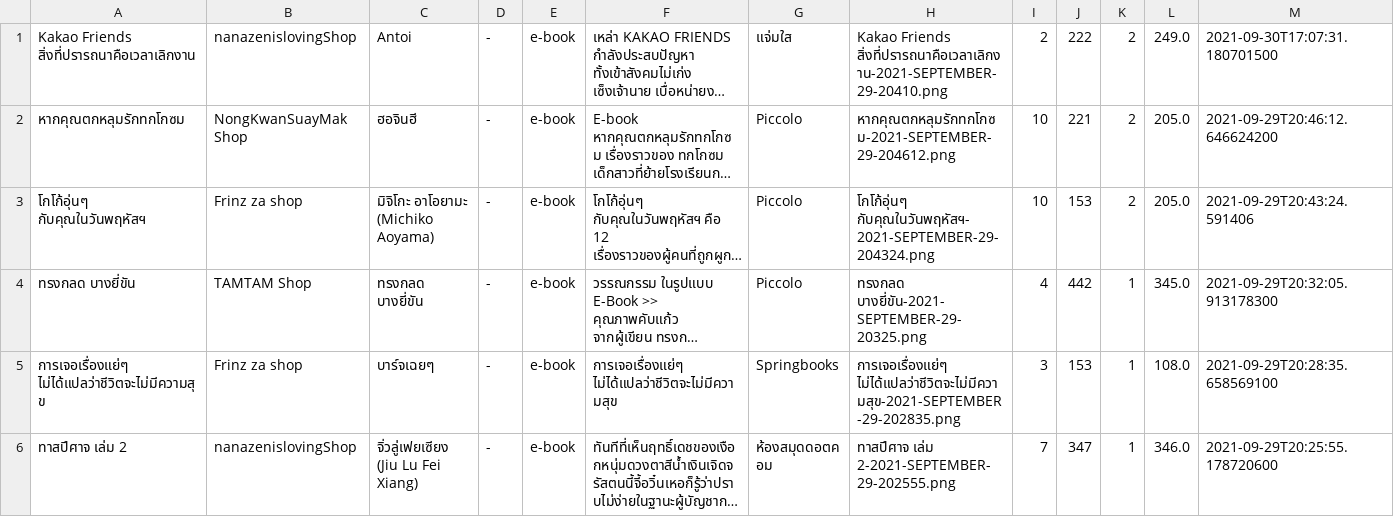
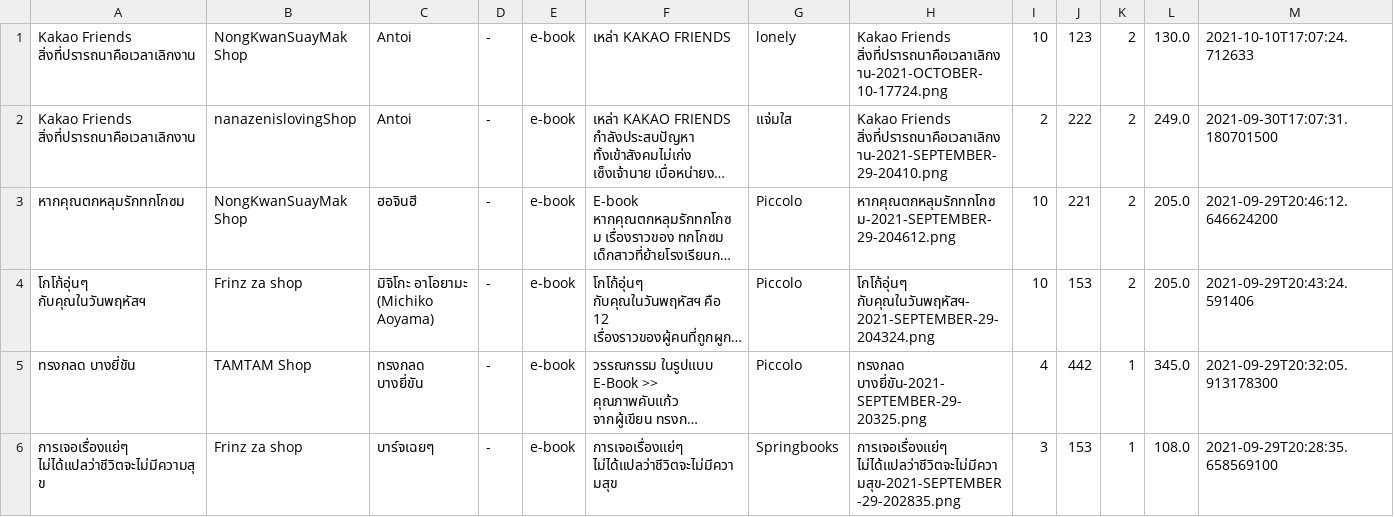
Before and after one commit to Coolfreewerx/book-shop, a CSV file: csv-data/bookDetail.csv, drawn as a sheet; only a part is shown; the shorter side is filled out with more unchanged rows; long unchanged cells end in …; the diff names each change by its address in the sheet, - before the commit and + after, or states it on an @@ line.

```diff
--- a/csv-data/bookDetail.csv
+++ b/csv-data/bookDetail.csv
+row 1: Kakao Friends สิ่งที่ปรารถนาคือเวลาเลิกงาน | NongKwanSuayMak Shop | Antoi | - | e-book | เหล่า KAKAO FRIENDS | lonely | Kakao Friends สิ่งที่ปรารถนาคือเวลาเลิกงาน-2021-OCTOBER-10-17724.png | 10 | 123 | 2 | 130.0 | 2021-10-10T17:07:24.712633
```
Also changed, not shown: csv-data/accountData.csv, csv-data/reviews.csv, 12 other files.
